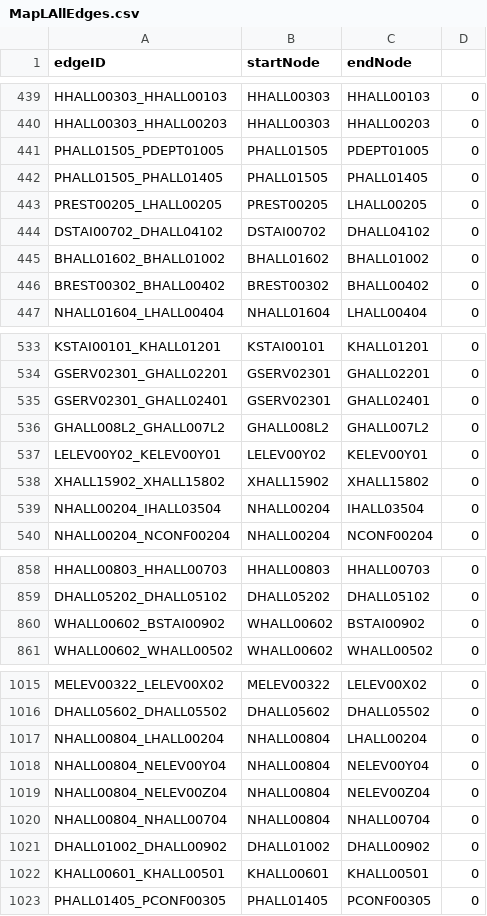
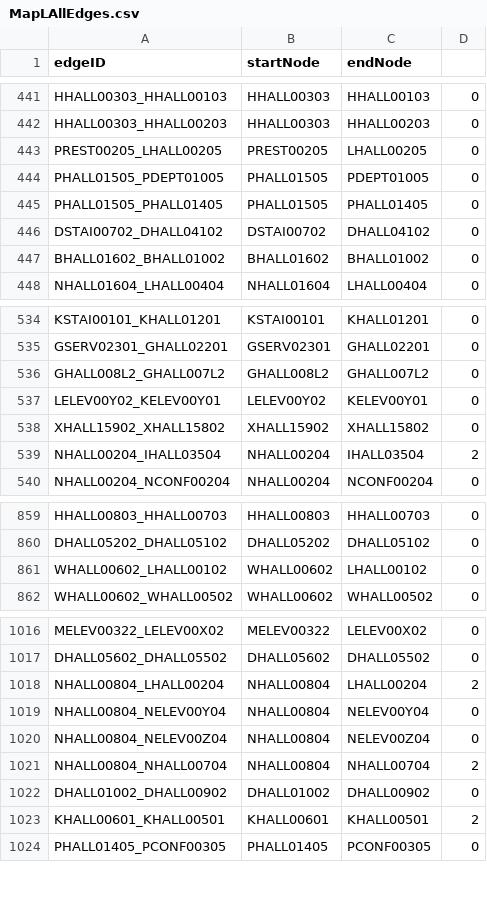
Before and after one commit to cscholler/SoftwareEngineeringD20, a CSV file: src/main/resources/edu/wpi/cs3733/d20/teamL/csv/MapLAllEdges.csv, drawn as a sheet; only a part is shown, gaps mark what is left out; the diff covers the shown part only.

```diff
--- a/src/main/resources/edu/wpi/cs3733/d20/teamL/csv/MapLAllEdges.csv
+++ b/src/main/resources/edu/wpi/cs3733/d20/teamL/csv/MapLAllEdges.csv
@@ -440,8 +442,7 @@ HHALL00303_HHALL00103,HHALL00303,HHALL00103,0
 HHALL00303_HHALL00203,HHALL00303,HHALL00203,0
+PREST00205_LHALL00205,PREST00205,LHALL00205,0
 PHALL01505_PDEPT01005,PHALL01505,PDEPT01005,0
 PHALL01505_PHALL01405,PHALL01505,PHALL01405,0
-PREST00205_LHALL00205,PREST00205,LHALL00205,0
 DSTAI00702_DHALL04102,DSTAI00702,DHALL04102,0
 BHALL01602_BHALL01002,BHALL01602,BHALL01002,0
-BREST00302_BHALL00402,BREST00302,BHALL00402,0
 NHALL01604_LHALL00404,NHALL01604,LHALL00404,0
@@ -534,3 +535,2 @@ KSTAI00101_KHALL01201,KSTAI00101,KHALL01201,0
 GSERV02301_GHALL02201,GSERV02301,GHALL02201,0
-GSERV02301_GHALL02401,GSERV02301,GHALL02401,0
 GHALL008L2_GHALL007L2,GHALL008L2,GHALL007L2,0
@@ -538,3 +538,3 @@ LELEV00Y02_KELEV00Y01,LELEV00Y02,KELEV00Y01,0
 XHALL15902_XHALL15802,XHALL15902,XHALL15802,0
-NHALL00204_IHALL03504,NHALL00204,IHALL03504,0
+NHALL00204_IHALL03504,NHALL00204,IHALL03504,2
 NHALL00204_NCONF00204,NHALL00204,NCONF00204,0
@@ -859,3 +860,3 @@ HHALL00803_HHALL00703,HHALL00803,HHALL00703,0
 DHALL05202_DHALL05102,DHALL05202,DHALL05102,0
-WHALL00602_BSTAI00902,WHALL00602,BSTAI00902,0
+WHALL00602_LHALL00102,WHALL00602,LHALL00102,0
 WHALL00602_WHALL00502,WHALL00602,WHALL00502,0
@@ -1016,8 +1017,8 @@ MELEV00322_LELEV00X02,MELEV00322,LELEV00X02,0
 DHALL05602_DHALL05502,DHALL05602,DHALL05502,0
-NHALL00804_LHALL00204,NHALL00804,LHALL00204,0
+NHALL00804_LHALL00204,NHALL00804,LHALL00204,2
 NHALL00804_NELEV00Y04,NHALL00804,NELEV00Y04,0
 NHALL00804_NELEV00Z04,NHALL00804,NELEV00Z04,0
-NHALL00804_NHALL00704,NHALL00804,NHALL00704,0
+NHALL00804_NHALL00704,NHALL00804,NHALL00704,2
 DHALL01002_DHALL00902,DHALL01002,DHALL00902,0
-KHALL00601_KHALL00501,KHALL00601,KHALL00501,0
+KHALL00601_KHALL00501,KHALL00601,KHALL00501,2
 PHALL01405_PCONF00305,PHALL01405,PCONF00305,0
```
Also changed, not shown: 3 added rows, 1 removed row, 10 moved rows and 32 edited cells elsewhere in this file, src/main/resources/edu/wpi/cs3733/d20/teamL/csv/MapLAllNodes.csv, 2 other files.
